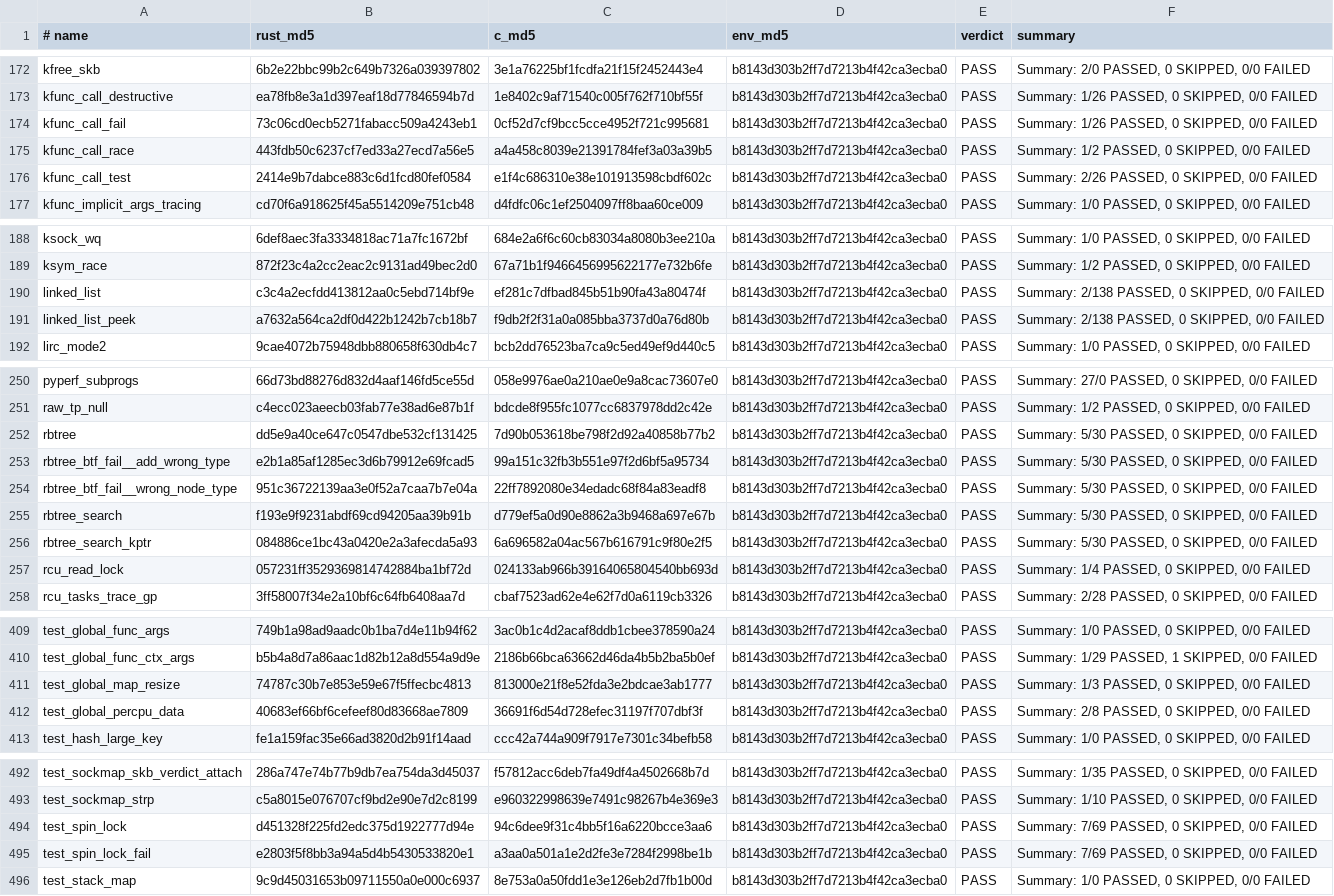
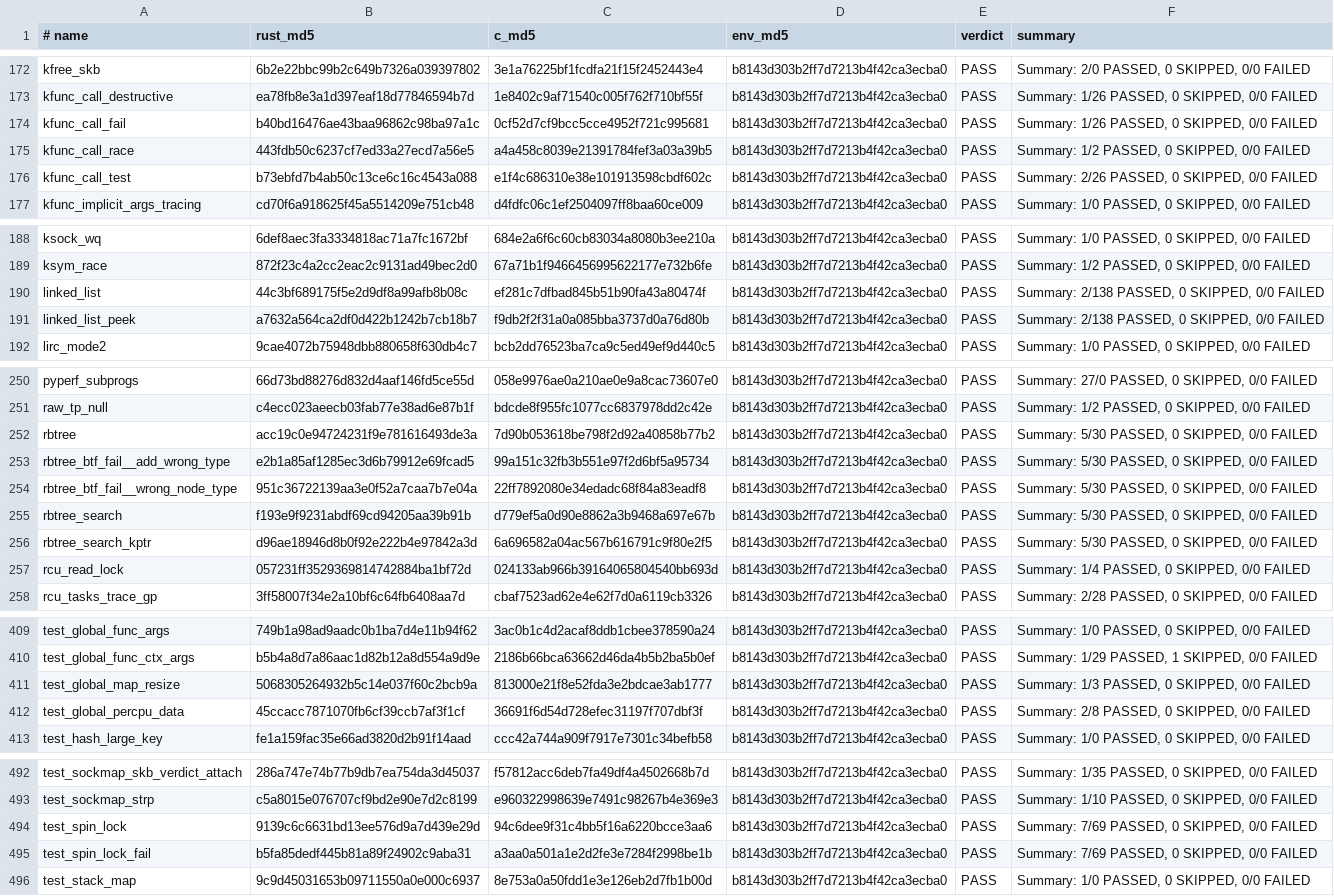
Before and after one commit to prozak/rust-selftests, a TSV file: qemu/gate/baseline.tsv, drawn as a sheet; only a part is shown, gaps mark what is left out; the diff covers the shown part only.

```diff
--- a/qemu/gate/baseline.tsv
+++ b/qemu/gate/baseline.tsv
@@ -173,5 +173,5 @@ kfree_skb	6b2e22bbc99b2c649b7326a039397802	3e1a76225bf1fcdfa21f15f2452443e4	b814
 kfunc_call_destructive	ea78fb8e3a1d397eaf18d77846594b7d	1e8402c9af71540c005f762f710bf55f	b8143d303b2ff7d7213b4f42ca3ecba0	PASS	Summary: 1/26 PASSED, 0 SKIPPED, 0/0 FAILED
-kfunc_call_fail	73c06cd0ecb5271fabacc509a4243eb1	0cf52d7cf9bcc5cce4952f721c995681	b8143d303b2ff7d7213b4f42ca3ecba0	PASS	Summary: 1/26 PASSED, 0 SKIPPED, 0/0 FAILED
+kfunc_call_fail	b40bd16476ae43baa96862c98ba97a1c	0cf52d7cf9bcc5cce4952f721c995681	b8143d303b2ff7d7213b4f42ca3ecba0	PASS	Summary: 1/26 PASSED, 0 SKIPPED, 0/0 FAILED
 kfunc_call_race	443fdb50c6237cf7ed33a27ecd7a56e5	a4a458c8039e21391784fef3a03a39b5	b8143d303b2ff7d7213b4f42ca3ecba0	PASS	Summary: 1/2 PASSED, 0 SKIPPED, 0/0 FAILED
-kfunc_call_test	2414e9b7dabce883c6d1fcd80fef0584	e1f4c686310e38e101913598cbdf602c	b8143d303b2ff7d7213b4f42ca3ecba0	PASS	Summary: 2/26 PASSED, 0 SKIPPED, 0/0 FAILED
+kfunc_call_test	b73ebfd7b4ab50c13ce6c16c4543a088	e1f4c686310e38e101913598cbdf602c	b8143d303b2ff7d7213b4f42ca3ecba0	PASS	Summary: 2/26 PASSED, 0 SKIPPED, 0/0 FAILED
 kfunc_implicit_args_tracing	cd70f6a918625f45a5514209e751cb48	d4fdfc06c1ef2504097ff8baa60ce009	b8143d303b2ff7d7213b4f42ca3ecba0	PASS	Summary: 1/0 PASSED, 0 SKIPPED, 0/0 FAILED
@@ -189,3 +189,3 @@ ksock_wq	6def8aec3fa3334818ac71a7fc1672bf	684e2a6f6c60cb83034a8080b3ee210a	b8143
 ksym_race	872f23c4a2cc2eac2c9131ad49bec2d0	67a71b1f9466456995622177e732b6fe	b8143d303b2ff7d7213b4f42ca3ecba0	PASS	Summary: 1/2 PASSED, 0 SKIPPED, 0/0 FAILED
-linked_list	c3c4a2ecfdd413812aa0c5ebd714bf9e	ef281c7dfbad845b51b90fa43a80474f	b8143d303b2ff7d7213b4f42ca3ecba0	PASS	Summary: 2/138 PASSED, 0 SKIPPED, 0/0 FAILED
+linked_list	44c3bf689175f5e2d9df8a99afb8b08c	ef281c7dfbad845b51b90fa43a80474f	b8143d303b2ff7d7213b4f42ca3ecba0	PASS	Summary: 2/138 PASSED, 0 SKIPPED, 0/0 FAILED
 linked_list_peek	a7632a564ca2df0d422b1242b7cb18b7	f9db2f2f31a0a085bba3737d0a76d80b	b8143d303b2ff7d7213b4f42ca3ecba0	PASS	Summary: 2/138 PASSED, 0 SKIPPED, 0/0 FAILED
@@ -251,3 +251,3 @@ pyperf_subprogs	66d73bd88276d832d4aaf146fd5ce55d	058e9976ae0a210ae0e9a8cac73607e
 raw_tp_null	c4ecc023aeecb03fab77e38ad6e87b1f	bdcde8f955fc1077cc6837978dd2c42e	b8143d303b2ff7d7213b4f42ca3ecba0	PASS	Summary: 1/2 PASSED, 0 SKIPPED, 0/0 FAILED
-rbtree	dd5e9a40ce647c0547dbe532cf131425	7d90b053618be798f2d92a40858b77b2	b8143d303b2ff7d7213b4f42ca3ecba0	PASS	Summary: 5/30 PASSED, 0 SKIPPED, 0/0 FAILED
+rbtree	acc19c0e94724231f9e781616493de3a	7d90b053618be798f2d92a40858b77b2	b8143d303b2ff7d7213b4f42ca3ecba0	PASS	Summary: 5/30 PASSED, 0 SKIPPED, 0/0 FAILED
 rbtree_btf_fail__add_wrong_type	e2b1a85af1285ec3d6b79912e69fcad5	99a151c32fb3b551e97f2d6bf5a95734	b8143d303b2ff7d7213b4f42ca3ecba0	PASS	Summary: 5/30 PASSED, 0 SKIPPED, 0/0 FAILED
@@ -255,3 +255,3 @@ rbtree_btf_fail__wrong_node_type	951c36722139aa3e0f52a7caa7b7e04a	22ff7892080e34
 rbtree_search	f193e9f9231abdf69cd94205aa39b91b	d779ef5a0d90e8862a3b9468a697e67b	b8143d303b2ff7d7213b4f42ca3ecba0	PASS	Summary: 5/30 PASSED, 0 SKIPPED, 0/0 FAILED
-rbtree_search_kptr	084886ce1bc43a0420e2a3afecda5a93	6a696582a04ac567b616791c9f80e2f5	b8143d303b2ff7d7213b4f42ca3ecba0	PASS	Summary: 5/30 PASSED, 0 SKIPPED, 0/0 FAILED
+rbtree_search_kptr	d96ae18946d8b0f92e222b4e97842a3d	6a696582a04ac567b616791c9f80e2f5	b8143d303b2ff7d7213b4f42ca3ecba0	PASS	Summary: 5/30 PASSED, 0 SKIPPED, 0/0 FAILED
 rcu_read_lock	057231ff3529369814742884ba1bf72d	024133ab966b39164065804540bb693d	b8143d303b2ff7d7213b4f42ca3ecba0	PASS	Summary: 1/4 PASSED, 0 SKIPPED, 0/0 FAILED
@@ -410,4 +410,4 @@ test_global_func_args	749b1a98ad9aadc0b1ba7d4e11b94f62	3ac0b1c4d2acaf8ddb1cbee37
 test_global_func_ctx_args	b5b4a8d7a86aac1d82b12a8d554a9d9e	2186b66bca63662d46da4b5b2ba5b0ef	b8143d303b2ff7d7213b4f42ca3ecba0	PASS	Summary: 1/29 PASSED, 1 SKIPPED, 0/0 FAILED
-test_global_map_resize	74787c30b7e853e59e67f5ffecbc4813	813000e21f8e52fda3e2bdcae3ab1777	b8143d303b2ff7d7213b4f42ca3ecba0	PASS	Summary: 1/3 PASSED, 0 SKIPPED, 0/0 FAILED
-test_global_percpu_data	40683ef66bf6cefeef80d83668ae7809	36691f6d54d728efec31197f707dbf3f	b8143d303b2ff7d7213b4f42ca3ecba0	PASS	Summary: 2/8 PASSED, 0 SKIPPED, 0/0 FAILED
+test_global_map_resize	5068305264932b5c14e037f60c2bcb9a	813000e21f8e52fda3e2bdcae3ab1777	b8143d303b2ff7d7213b4f42ca3ecba0	PASS	Summary: 1/3 PASSED, 0 SKIPPED, 0/0 FAILED
+test_global_percpu_data	45ccacc7871070fb6cf39ccb7af3f1cf	36691f6d54d728efec31197f707dbf3f	b8143d303b2ff7d7213b4f42ca3ecba0	PASS	Summary: 2/8 PASSED, 0 SKIPPED, 0/0 FAILED
 test_hash_large_key	fe1a159fac35e66ad3820d2b91f14aad	ccc42a744a909f7917e7301c34befb58	b8143d303b2ff7d7213b4f42ca3ecba0	PASS	Summary: 1/0 PASSED, 0 SKIPPED, 0/0 FAILED
@@ -493,4 +493,4 @@ test_sockmap_skb_verdict_attach	286a747e74b77b9db7ea754da3d45037	f57812acc6deb7f
 test_sockmap_strp	c5a8015e076707cf9bd2e90e7d2c8199	e960322998639e7491c98267b4e369e3	b8143d303b2ff7d7213b4f42ca3ecba0	PASS	Summary: 1/10 PASSED, 0 SKIPPED, 0/0 FAILED
-test_spin_lock	d451328f225fd2edc375d1922777d94e	94c6dee9f31c4bb5f16a6220bcce3aa6	b8143d303b2ff7d7213b4f42ca3ecba0	PASS	Summary: 7/69 PASSED, 0 SKIPPED, 0/0 FAILED
-test_spin_lock_fail	e2803f5f8bb3a94a5d4b5430533820e1	a3aa0a501a1e2d2fe3e7284f2998be1b	b8143d303b2ff7d7213b4f42ca3ecba0	PASS	Summary: 7/69 PASSED, 0 SKIPPED, 0/0 FAILED
+test_spin_lock	9139c6c6631bd13ee576d9a7d439e29d	94c6dee9f31c4bb5f16a6220bcce3aa6	b8143d303b2ff7d7213b4f42ca3ecba0	PASS	Summary: 7/69 PASSED, 0 SKIPPED, 0/0 FAILED
+test_spin_lock_fail	b5fa85dedf445b81a89f24902c9aba31	a3aa0a501a1e2d2fe3e7284f2998be1b	b8143d303b2ff7d7213b4f42ca3ecba0	PASS	Summary: 7/69 PASSED, 0 SKIPPED, 0/0 FAILED
 test_stack_map	9c9d45031653b09711550a0e000c6937	8e753a0a50fdd1e3e126eb2d7fb1b00d	b8143d303b2ff7d7213b4f42ca3ecba0	PASS	Summary: 1/0 PASSED, 0 SKIPPED, 0/0 FAILED
```
Also changed, not shown: 2 edited cells elsewhere in this file, equiv/results/baseline.tsv, 9 other files.
